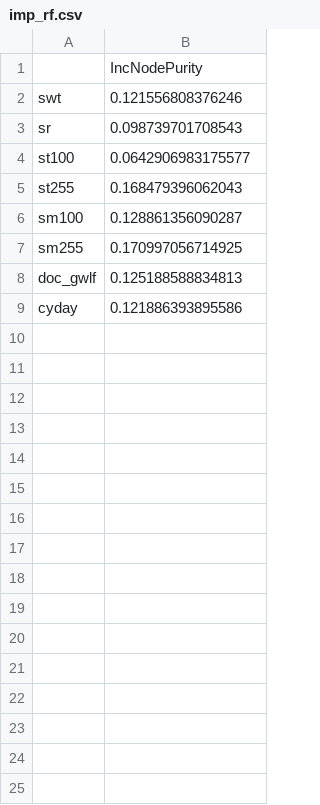
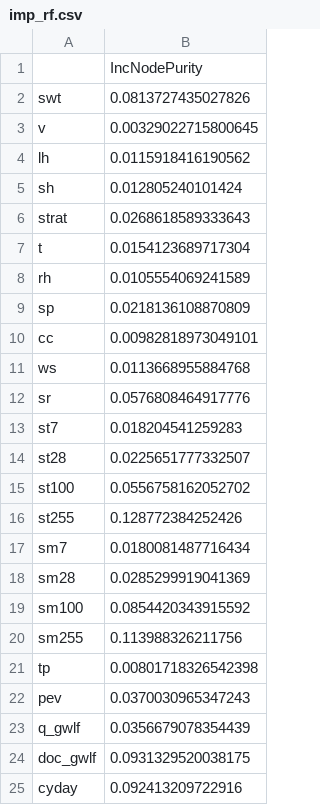
Before and after one commit to danielmerbet/driver_attribution_fdom, a CSV file: feeagh/output/importance/imp_rf.csv, drawn as a sheet.

```diff
--- a/feeagh/output/importance/imp_rf.csv
+++ b/feeagh/output/importance/imp_rf.csv
@@ -1,9 +1,25 @@
 ,IncNodePurity
-swt,0.121556808376246
-sr,0.098739701708543
-st100,0.0642906983175577
-st255,0.168479396062043
-sm100,0.128861356090287
-sm255,0.170997056714925
-doc_gwlf,0.125188588834813
-cyday,0.121886393895586
+swt,0.0813727435027826
+v,0.00329022715800645
+lh,0.0115918416190562
+sh,0.012805240101424
+strat,0.0268618589333643
+t,0.0154123689717304
+rh,0.0105554069241589
+sp,0.0218136108870809
+cc,0.00982818973049101
+ws,0.0113668955884768
+sr,0.0576808464917776
+st7,0.018204541259283
+st28,0.0225651777332507
+st100,0.0556758162052702
+st255,0.128772384252426
+sm7,0.0180081487716434
+sm28,0.0285299919041369
+sm100,0.0854420343915592
+sm255,0.113988326211756
+tp,0.00801718326542398
+pev,0.0370030965347243
+q_gwlf,0.0356679078354439
+doc_gwlf,0.0931329520038175
+cyday,0.092413209722916
```
Also changed, not shown: feeagh/output/importance/imp_cbt.csv, feeagh/output/importance/imp_lgb.csv, 18 other files.
